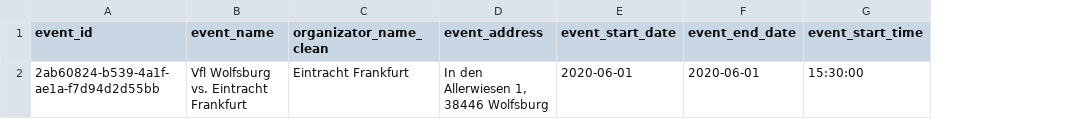
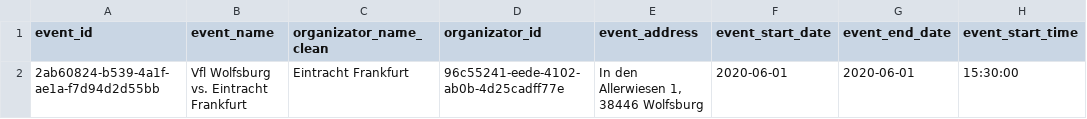
Before and after one commit to as-czyk/project-tt-app, a CSV file: server/base_data/table_events.csv, drawn as a sheet; only a part is shown; the diff names each change by its address in the sheet, - before the commit and + after, or states it on an @@ line.

```diff
--- a/server/base_data/table_events.csv
+++ b/server/base_data/table_events.csv
+column D (organizator_id), row 2: 96c55241-eede-4102-ab0b-4d25cadff77e
```
Also changed, not shown: 4 other files.
